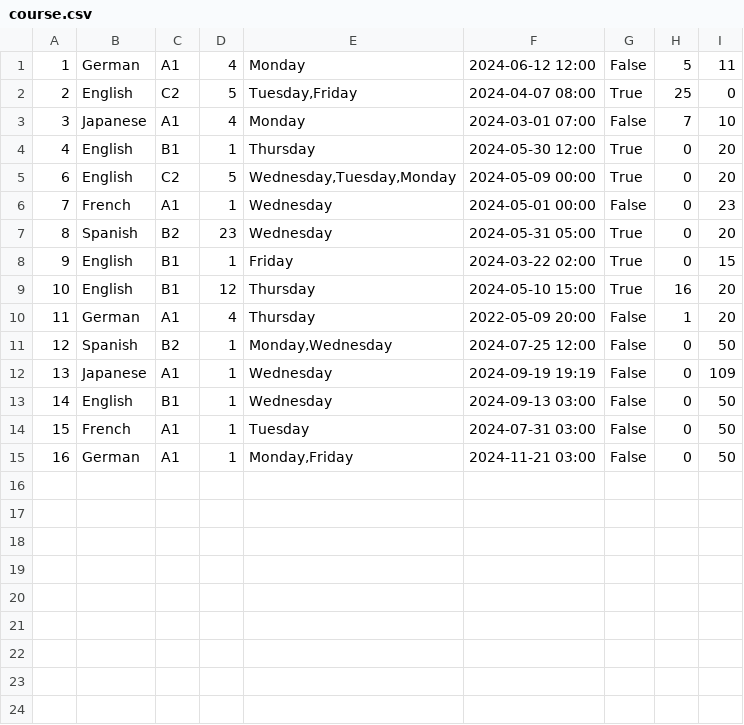
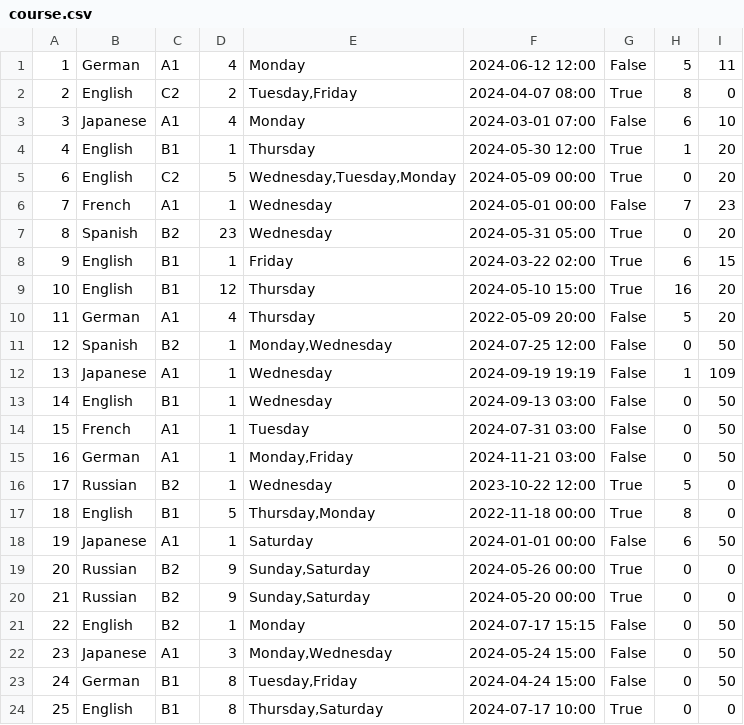
Before and after one commit to IvanaaXD/USI, a CSV file: LangLang/Data/course.csv, drawn as a sheet.

```diff
--- a/LangLang/Data/course.csv
+++ b/LangLang/Data/course.csv
@@ -1,13 +1,13 @@
 1|German|A1|4|Monday|2024-06-12 12:00|False|5|11
-2|English|C2|5|Tuesday,Friday|2024-04-07 08:00|True|25|0
-3|Japanese|A1|4|Monday|2024-03-01 07:00|False|7|10
-4|English|B1|1|Thursday|2024-05-30 12:00|True|0|20
+2|English|C2|2|Tuesday,Friday|2024-04-07 08:00|True|8|0
+3|Japanese|A1|4|Monday|2024-03-01 07:00|False|6|10
+4|English|B1|1|Thursday|2024-05-30 12:00|True|1|20
 6|English|C2|5|Wednesday,Tuesday,Monday|2024-05-09 00:00|True|0|20
-7|French|A1|1|Wednesday|2024-05-01 00:00|False|0|23
+7|French|A1|1|Wednesday|2024-05-01 00:00|False|7|23
 8|Spanish|B2|23|Wednesday|2024-05-31 05:00|True|0|20
-9|English|B1|1|Friday|2024-03-22 02:00|True|0|15
+9|English|B1|1|Friday|2024-03-22 02:00|True|6|15
 10|English|B1|12|Thursday|2024-05-10 15:00|True|16|20
-11|German|A1|4|Thursday|2022-05-09 20:00|False|1|20
+11|German|A1|4|Thursday|2022-05-09 20:00|False|5|20
 12|Spanish|B2|1|Monday,Wednesday|2024-07-25 12:00|False|0|50
-13|Japanese|A1|1|Wednesday|2024-09-19 19:19|False|0|109
+13|Japanese|A1|1|Wednesday|2024-09-19 19:19|False|1|109
 14|English|B1|1|Wednesday|2024-09-13 03:00|False|0|50
@@ -15 +15,10 @@
 16|German|A1|1|Monday,Friday|2024-11-21 03:00|False|0|50
+17|Russian|B2|1|Wednesday|2023-10-22 12:00|True|5|0
+18|English|B1|5|Thursday,Monday|2022-11-18 00:00|True|8|0
+19|Japanese|A1|1|Saturday|2024-01-01 00:00|False|6|50
+20|Russian|B2|9|Sunday,Saturday|2024-05-26 00:00|True|0|0
+21|Russian|B2|9|Sunday,Saturday|2024-05-20 00:00|True|0|0
+22|English|B2|1|Monday|2024-07-17 15:15|False|0|50
+23|Japanese|A1|3|Monday,Wednesday|2024-05-24 15:00|False|0|50
+24|German|B1|8|Tuesday,Friday|2024-04-24 15:00|False|0|50
+25|English|B1|8|Thursday,Saturday|2024-07-17 10:00|True|0|0
```
Also changed, not shown: LangLang/Data/exam.csv, LangLang/Data/mails.csv, 13 other files.
